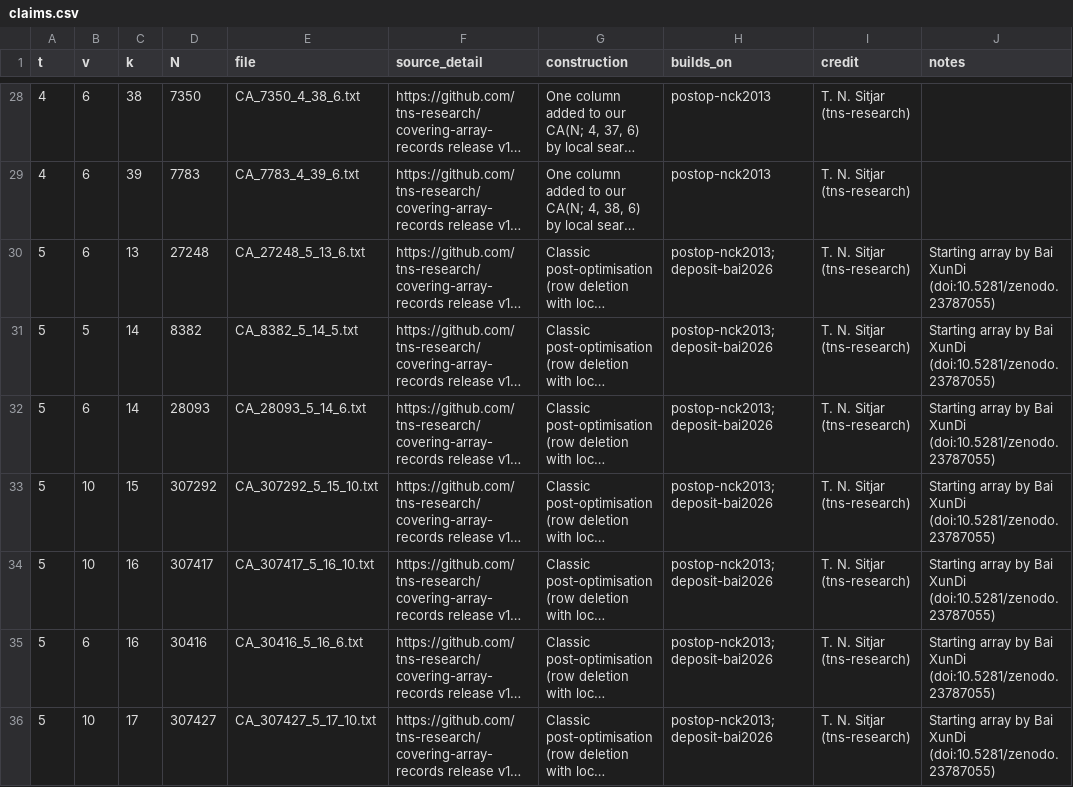
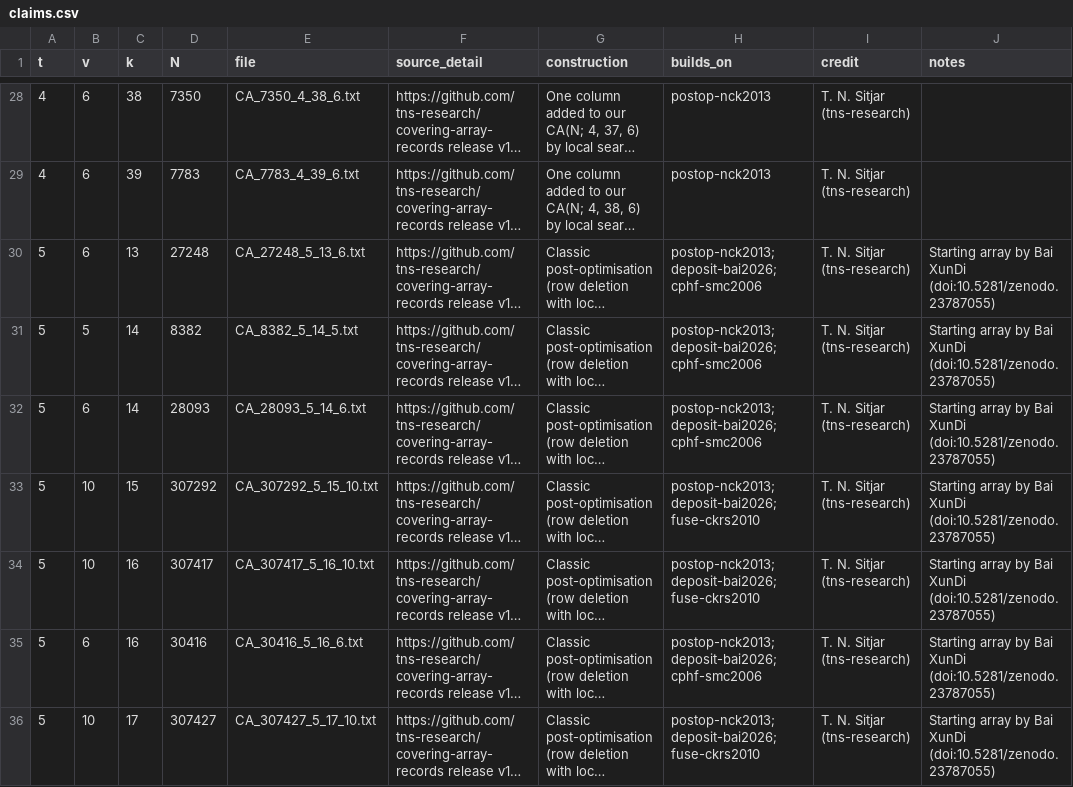
Before and after one commit to arhancanli/ca-tools, a CSV file: submissions/sitjar-v17-2026-11/claims.csv, drawn as a sheet; only a part is shown, gaps mark what is left out; long unchanged cells end in …; the diff covers the shown part only; the diff names each change by its address in the sheet, - before the commit and + after, or states it on an @@ line.

Commit message:
sitjar-v17: builds_on lists the ids inherited from each starting array (review)

```diff
--- a/submissions/sitjar-v17-2026-11/claims.csv
+++ b/submissions/sitjar-v17-2026-11/claims.csv
-H30:H32 (builds_on): postop-nck2013;deposit-bai2026
+H30:H32 (builds_on): postop-nck2013;deposit-bai2026;cphf-smc2006
-H33:H34 (builds_on): postop-nck2013;deposit-bai2026
+H33:H34 (builds_on): postop-nck2013;deposit-bai2026;fuse-ckrs2010
-H35 (builds_on): postop-nck2013;deposit-bai2026
+H35 (builds_on): postop-nck2013;deposit-bai2026;cphf-smc2006
-H36 (builds_on): postop-nck2013;deposit-bai2026
+H36 (builds_on): postop-nck2013;deposit-bai2026;fuse-ckrs2010
```
Also changed, not shown: 17 edited cells elsewhere in this file.
